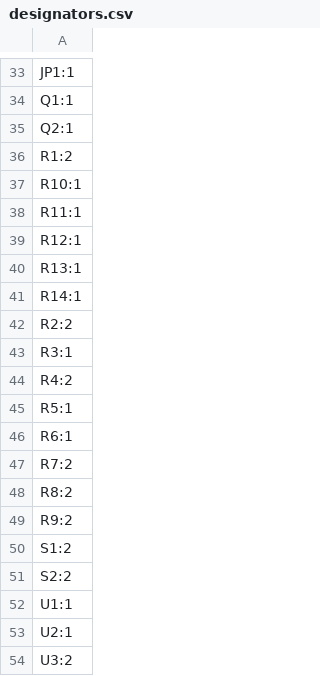
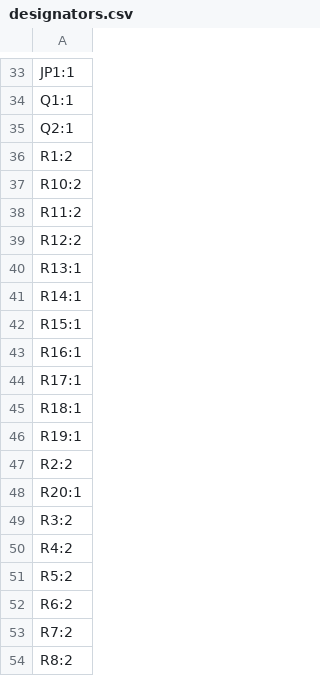
Before and after one commit to Cyberspecies/Synth-Head, a CSV file: Embedded/Recondensed/production (4 Layer Batch)/designators.csv, drawn as a sheet; only a part is shown, gaps mark what is left out; the shorter side is filled out with more unchanged rows.

Commit message:
Modified Batch to be Production Ready

```diff
--- a/Embedded/Recondensed/production (4 Layer Batch)/designators.csv
+++ b/Embedded/Recondensed/production (4 Layer Batch)/designators.csv
@@ -36,12 +36,18 @@ Q2:1
 R1:2
-R10:1
-R11:1
-R12:1
+R10:2
+R11:2
+R12:2
 R13:1
 R14:1
+R15:1
+R16:1
+R17:1
+R18:1
+R19:1
 R2:2
-R3:1
+R20:1
+R3:2
 R4:2
-R5:1
-R6:1
+R5:2
+R6:2
 R7:2
```
Also changed, not shown: 2 other files.
